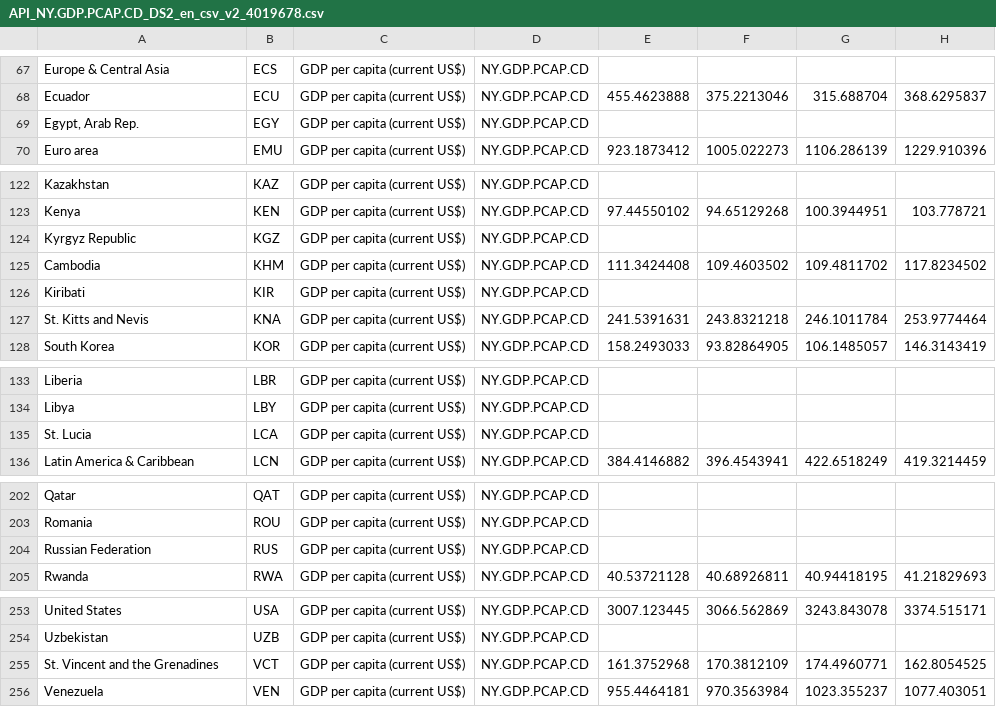
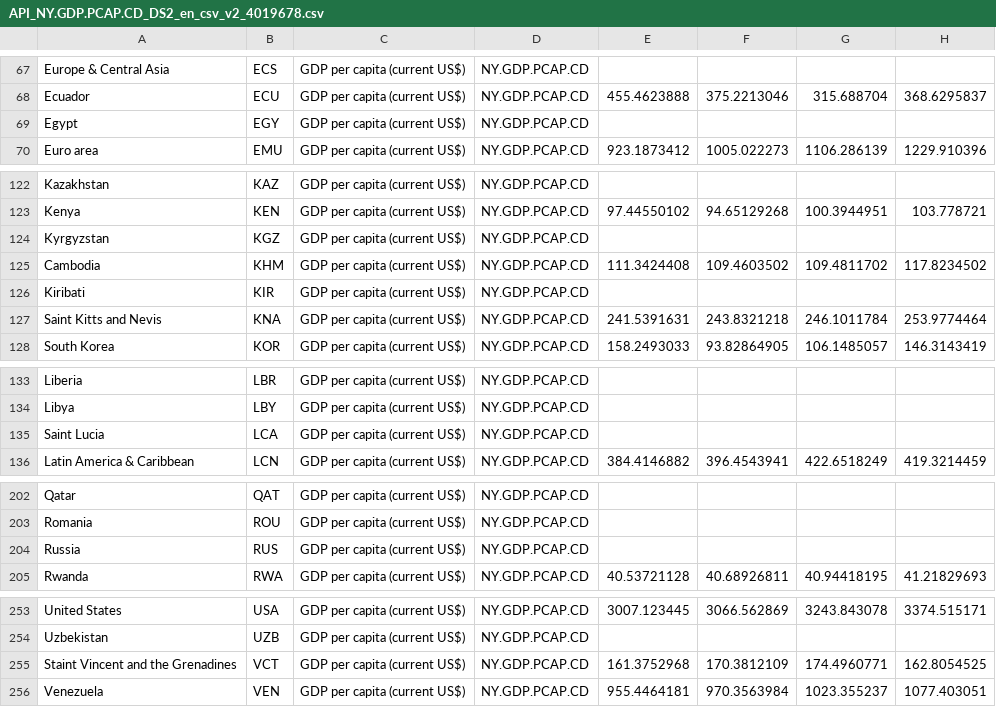
Before and after one commit to kunzhi-yu/temperature_gdp, a CSV file: API_NY.GDP.PCAP.CD_DS2_en_csv_v2_4019678.csv, drawn as a sheet; only a part is shown, gaps mark what is left out; the diff names each change by its address in the sheet, - before the commit and + after, or states it on an @@ line.

```diff
--- a/API_NY.GDP.PCAP.CD_DS2_en_csv_v2_4019678.csv
+++ b/API_NY.GDP.PCAP.CD_DS2_en_csv_v2_4019678.csv
-A69: Egypt, Arab Rep.
+A69: Egypt
-A124: Kyrgyz Republic
+A124: Kyrgyzstan
-A127: St. Kitts and Nevis
+A127: Saint Kitts and Nevis
-A135: St. Lucia
+A135: Saint Lucia
-A204: Russian Federation
+A204: Russia
-A255: St. Vincent and the Grenadines
+A255: Staint Vincent and the Grenadines
```
Also changed, not shown: table-1.csv, 3 other files.
